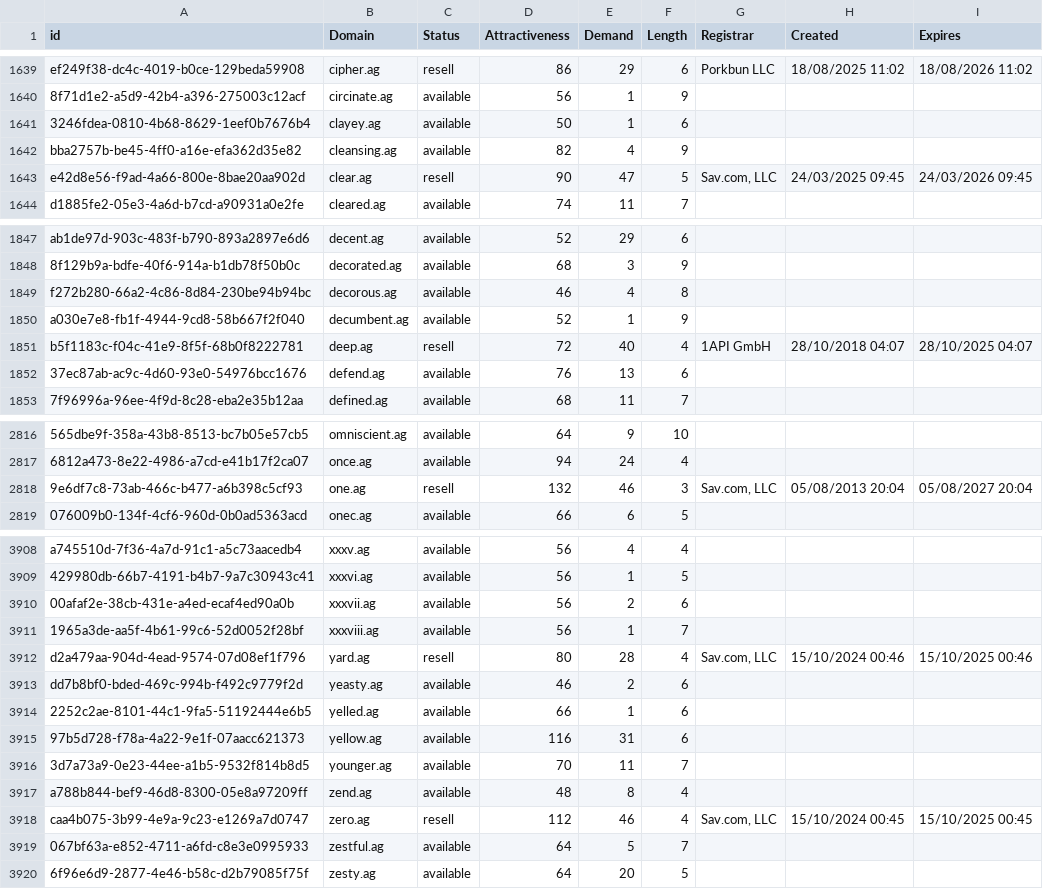
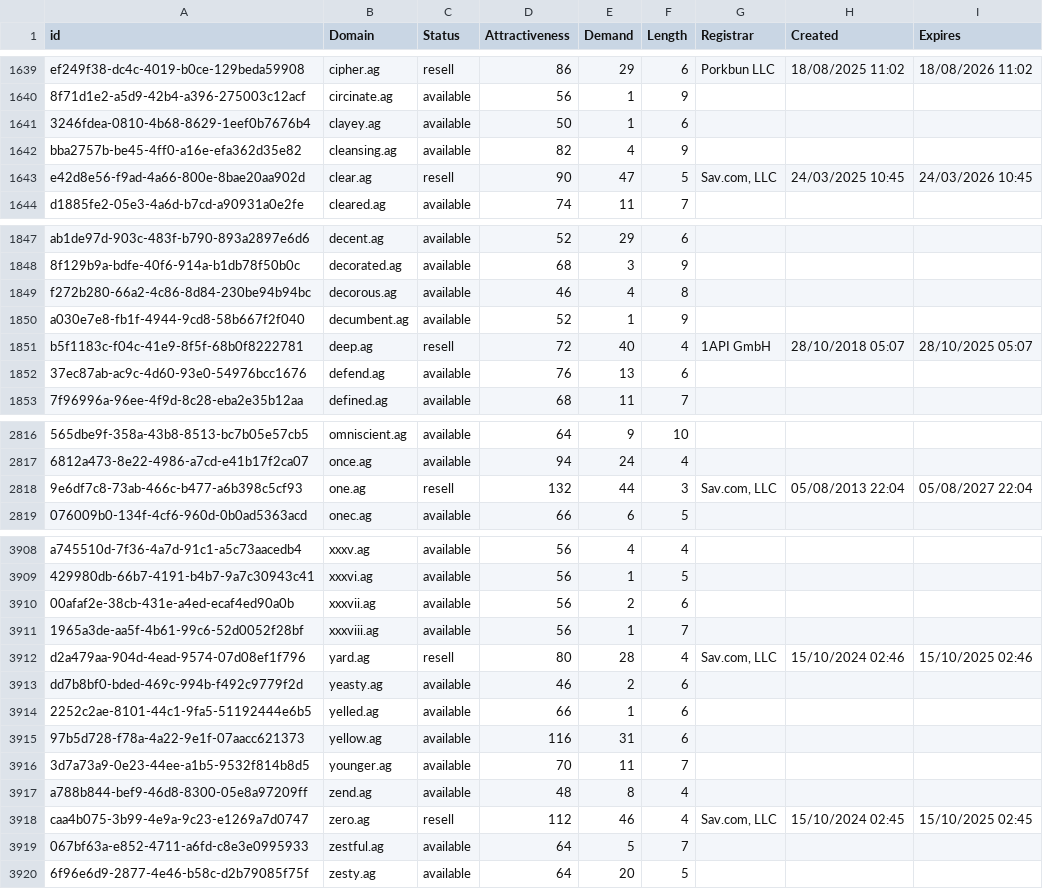
Before and after one commit to UniqueDomains/ag-oneword-domains, a CSV file: ag.csv, drawn as a sheet; only a part is shown, gaps mark what is left out; the diff covers the shown part only; the diff names each change by its address in the sheet, - before the commit and + after, or states it on an @@ line.

Commit message:
Domains update

```diff
--- a/ag.csv
+++ b/ag.csv
-H1643 (Created): 24/03/2025 09:45
+H1643 (Created): 24/03/2025 10:45
-I1643 (Expires): 24/03/2026 09:45
+I1643 (Expires): 24/03/2026 10:45
-H1851 (Created): 28/10/2018 04:07
+H1851 (Created): 28/10/2018 05:07
-I1851 (Expires): 28/10/2025 04:07
+I1851 (Expires): 28/10/2025 05:07
-E2818 (Demand): 46
+E2818 (Demand): 44
-H2818 (Created): 05/08/2013 20:04
+H2818 (Created): 05/08/2013 22:04
-I2818 (Expires): 05/08/2027 20:04
+I2818 (Expires): 05/08/2027 22:04
-H3912 (Created): 15/10/2024 00:46
+H3912 (Created): 15/10/2024 02:46
-I3912 (Expires): 15/10/2025 00:46
+I3912 (Expires): 15/10/2025 02:46
-H3918 (Created): 15/10/2024 00:45
+H3918 (Created): 15/10/2024 02:45
-I3918 (Expires): 15/10/2025 00:45
+I3918 (Expires): 15/10/2025 02:45
```
Also changed, not shown: 3 edited cells elsewhere in this file, 1 other file.
